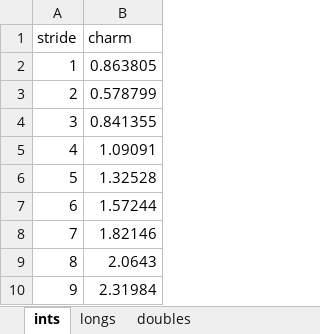
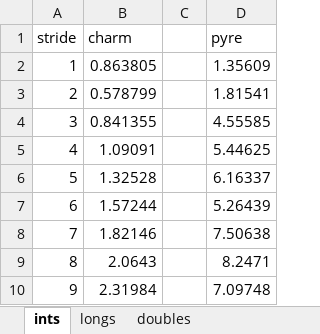
Before and after one commit to aivazis/acm114, an Excel workbook: examples/cache/cache.xlsx, sheet ints, drawn as a sheet; only a part is shown; values as stored, in another font and other column widths than the file's, no borders; charts and pictures not drawn; the diff names each change by its address in the sheet, - before the commit and + after, or states it on an @@ line.

Commit message:
examples/cache: plotted the results from pyre.caltech.edu

```diff
--- a/examples/cache/cache.xlsx (sheet ints)
+++ b/examples/cache/cache.xlsx (sheet ints)
+column C, empty
+column D (pyre), rows 2-10: 1.35609 | 1.81541 | 4.55585 | 5.44625 | 6.16337 | 5.26439 | 7.50638 | 8.2471 | 7.09748
```
Also changed, not shown: sheet longs, sheet doubles, charts or pictures, 1 other file.
